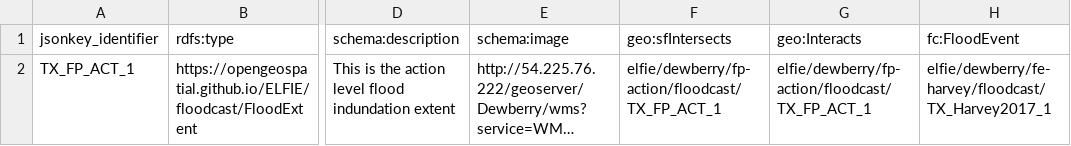
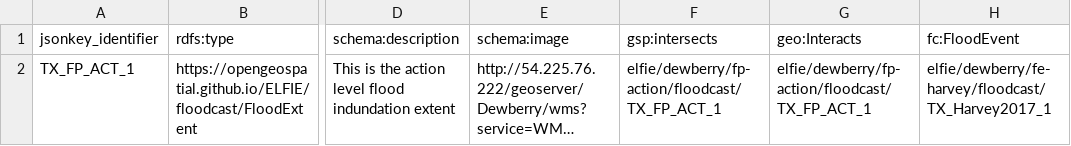
Before and after one commit to opengeospatial/ELFIE, a TSV file: data/floodcast/dewberry_fp-action_floodcast.tsv, drawn as a sheet; only a part is shown, gaps mark what is left out; long unchanged cells end in …; the diff names each change by its address in the sheet, - before the commit and + after, or states it on an @@ line.

Commit message:
rebuild floodcast with latest context

```diff
--- a/data/floodcast/dewberry_fp-action_floodcast.tsv
+++ b/data/floodcast/dewberry_fp-action_floodcast.tsv
-F1: geo:sfIntersects
+F1: gsp:intersects
```
Also changed, not shown: data/floodcast/dewberry_fp-major_floodcast.tsv, data/floodcast/dewberry_fp-moderate_floodcast.tsv, 8 other files.
